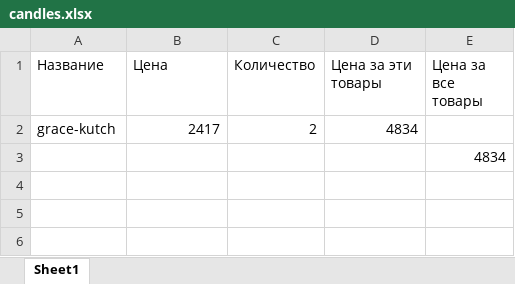
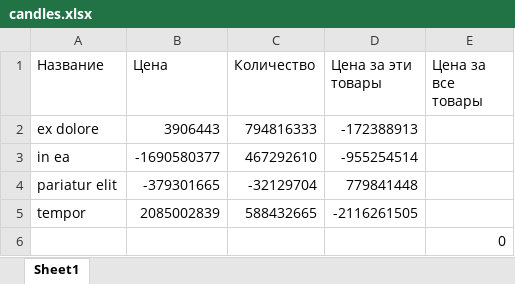
Before and after one commit to Sanchir01/golang-bot, an Excel workbook: candles.xlsx, sheet Sheet1, drawn as a sheet; values as stored, in another font and other column widths than the file's, no borders; removed rows and columns are numbered as before the commit, all else as after; the diff names each change by its address in the sheet, - before the commit and + after, or states it on an @@ line.

```diff
--- a/candles.xlsx (sheet Sheet1)
+++ b/candles.xlsx (sheet Sheet1)
-row 2: grace-kutch | 2417 | 2 | 4834
+row 2: ex dolore | 3906443 | 794816333 | -172388913
+row 3: in ea | -1690580377 | 467292610 | -955254514
+row 4: pariatur elit | -379301665 | -32129704 | 779841448
+row 5: tempor | 2085002839 | 588432665 | -2116261505
-E6 (Цена за все товары): 4834
+E6 (Цена за все товары): 0
```
Also changed, not shown: 28 other files.
